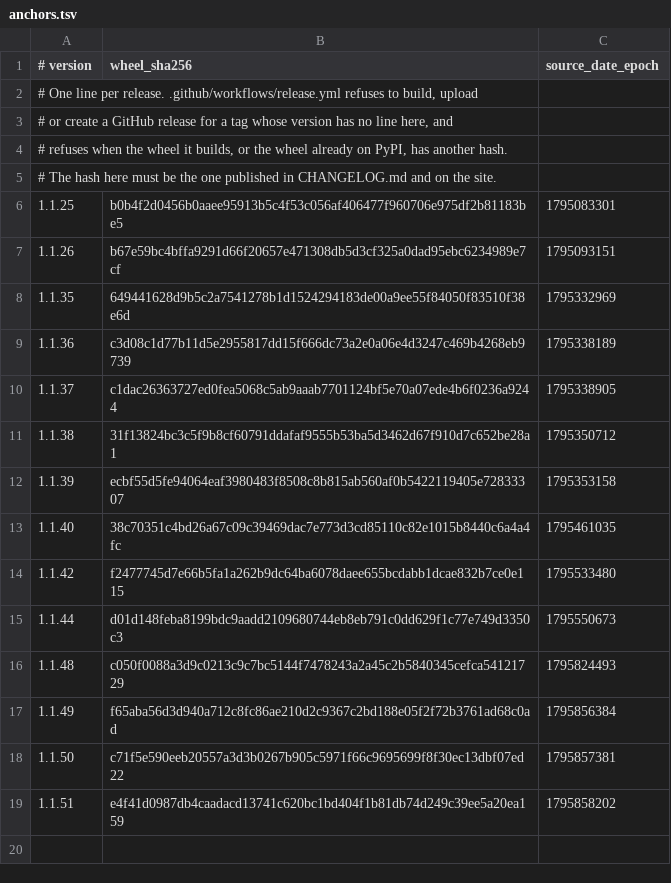
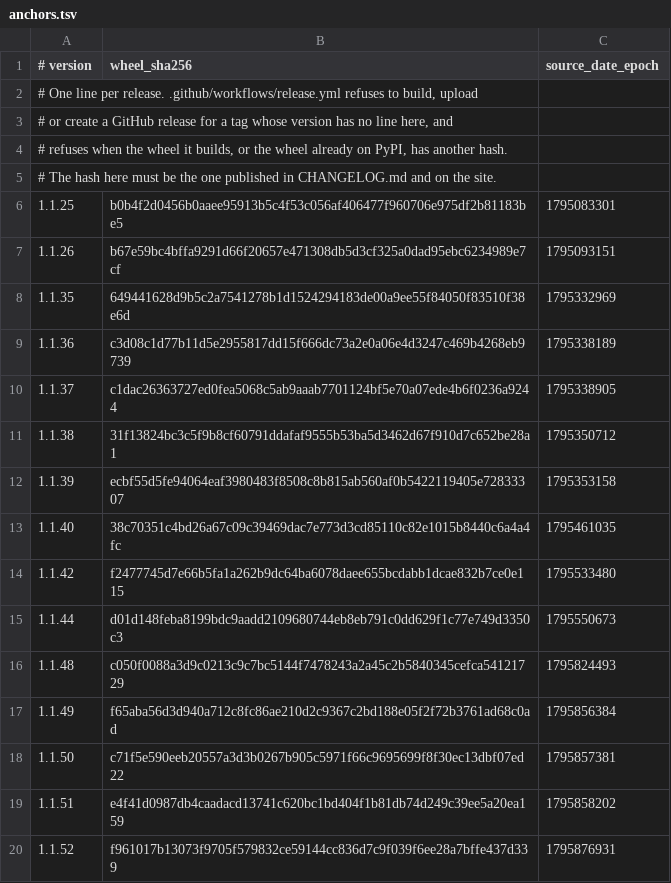
Before and after one commit to LHMisme420/mcp-authscan, a TSV file: release/anchors.tsv, drawn as a sheet; the diff names each change by its address in the sheet, - before the commit and + after, or states it on an @@ line.

Commit message:
release: anchor 1.1.52 (f961017b13073f9705f579832ce59144cc836d7c9f039f6ee28a7bffe437d339)

```diff
--- a/release/anchors.tsv
+++ b/release/anchors.tsv
+row 20: 1.1.52 | f961017b13073f9705f579832ce59144cc836d7c9f039f6ee28a7bffe437d339 | 1795876931
```
Also changed, not shown: 1 other file.
